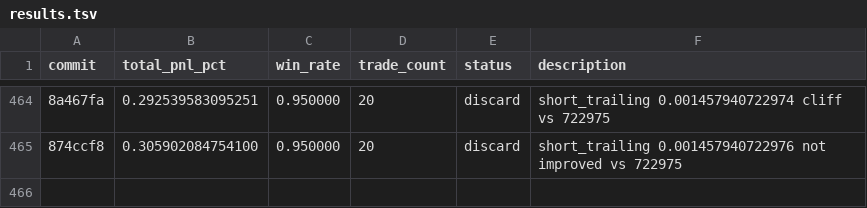
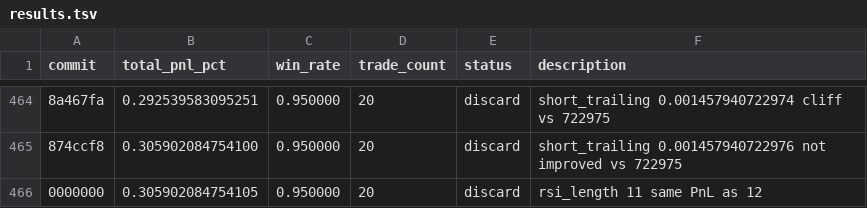
Before and after one commit to RishiJain905/autoresearch, a TSV file: results.tsv, drawn as a sheet; only a part is shown, gaps mark what is left out; the diff names each change by its address in the sheet, - before the commit and + after, or states it on an @@ line.

```diff
--- a/results.tsv
+++ b/results.tsv
+row 466: 0000000 | 0.305902084754105 | 0.950000 | 20 | discard | rsi_length 11 same PnL as 12
```
